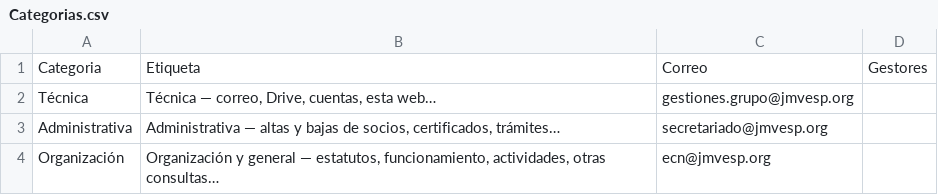
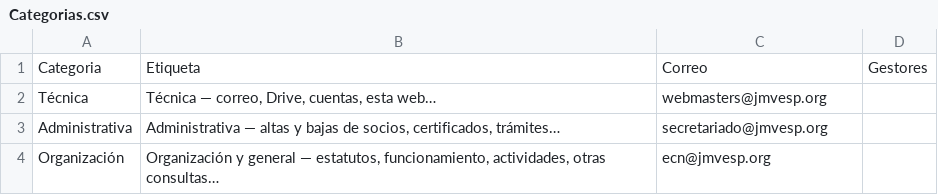
Before and after one commit to JMV-Espana/documentacion-publica, a CSV file: appsheet/Categorias.csv, drawn as a sheet.

```diff
--- a/appsheet/Categorias.csv
+++ b/appsheet/Categorias.csv
@@ -1,3 +1,3 @@
 Categoria,Etiqueta,Correo,Gestores
-Técnica,"Técnica — correo, Drive, cuentas, esta web…",gestiones.grupo@jmvesp.org,
+Técnica,"Técnica — correo, Drive, cuentas, esta web…",webmasters@jmvesp.org,
 Administrativa,"Administrativa — altas y bajas de socios, certificados, trámites…",secretariado@jmvesp.org,
```
Also changed, not shown: 3 other files.
